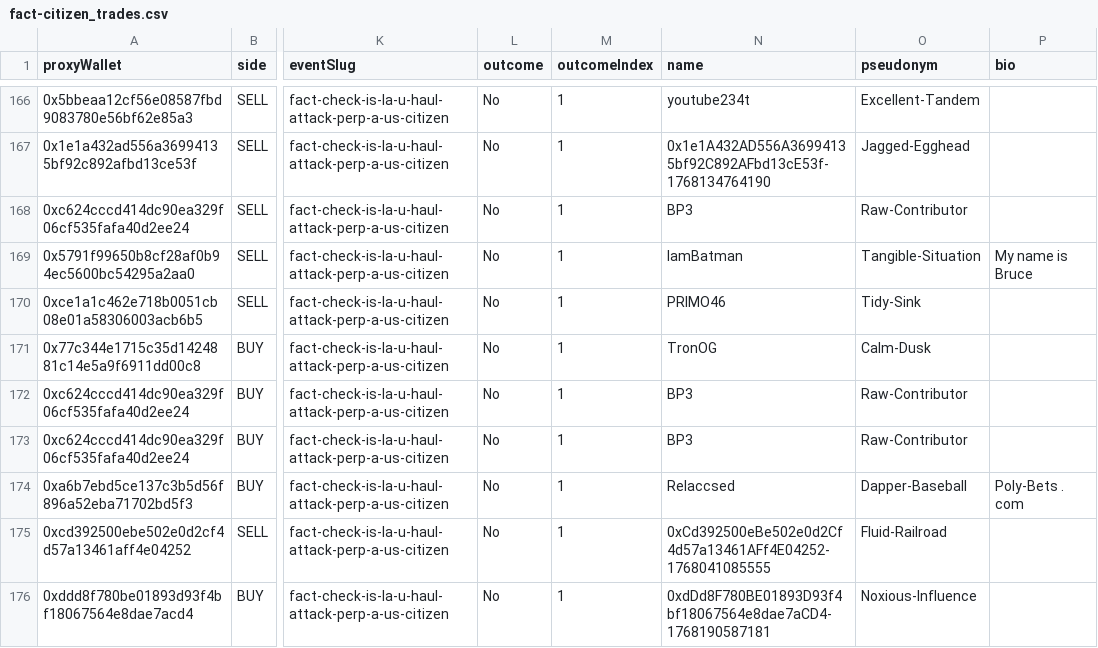
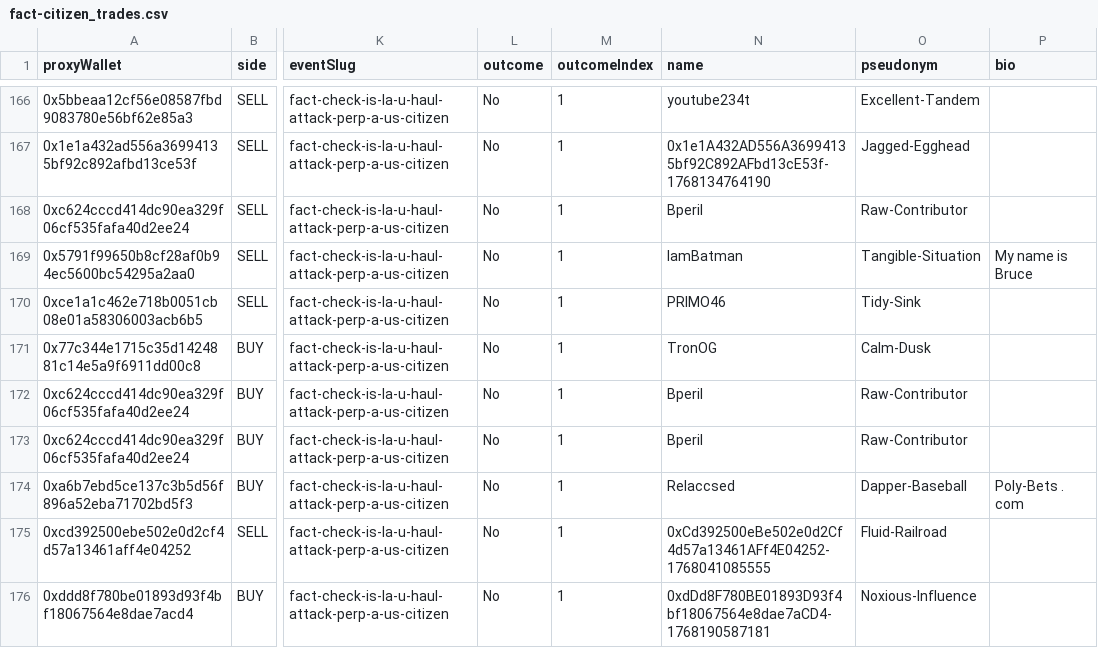
Before and after one commit to ims2003/prediction_market_data_wrangling, a CSV file: market_csvs/fact-citizen_trades.csv, drawn as a sheet; only a part is shown, gaps mark what is left out; the diff covers the shown part only; the diff names each change by its address in the sheet, - before the commit and + after, or states it on an @@ line.

```diff
--- a/market_csvs/fact-citizen_trades.csv
+++ b/market_csvs/fact-citizen_trades.csv
-N168 (name): BP3
+N168 (name): Bperil
-N172:N173 (name): BP3
+N172:N173 (name): Bperil
```
Also changed, not shown: 1 added row, 1 removed row, 28 moved rows and 17 edited cells elsewhere in this file, market_csvs/apple-release_trades.csv, market_csvs/nothing-152_trades.csv, 11 other files.
